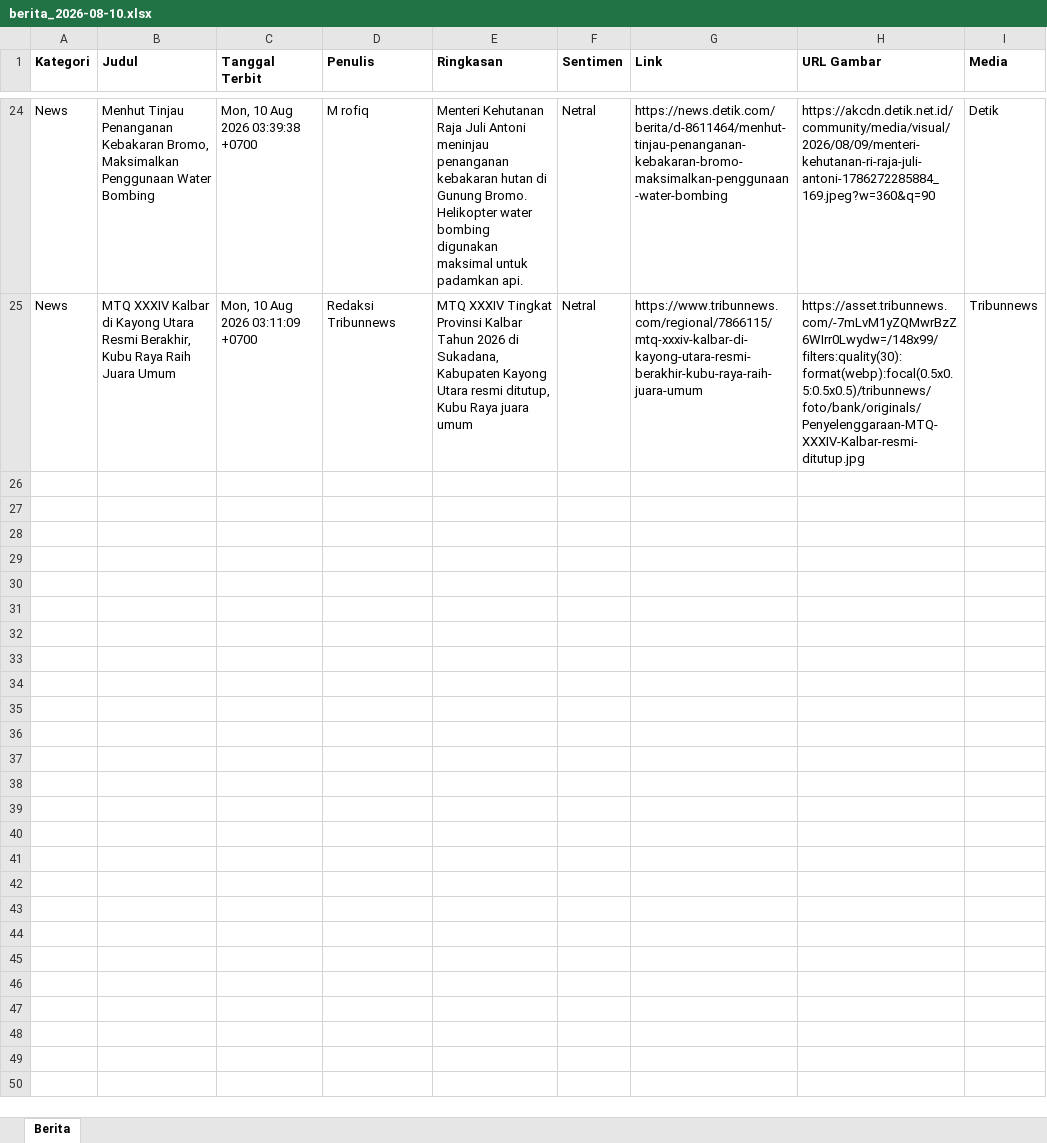
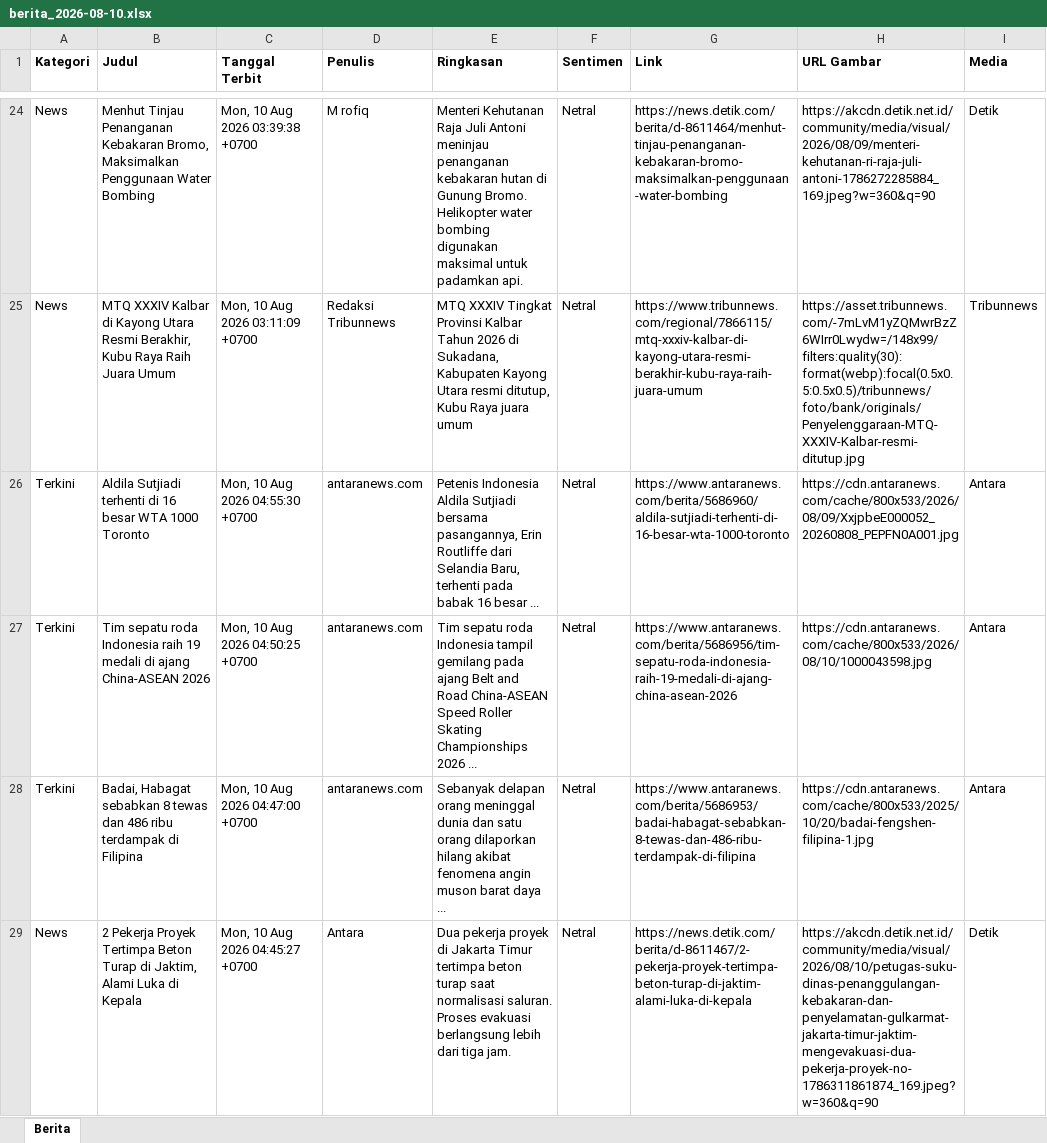
Before and after one commit to heriiskandar-pixel/scraper-berita-antara, an Excel workbook: data/berita_2026-08-10.xlsx, sheet Berita, drawn as a sheet; only a part is shown, gaps mark what is left out; values as stored, in another font and other column widths than the file's, no borders; the diff covers the shown part only; the diff names each change by its address in the sheet, - before the commit and + after, or states it on an @@ line.

```diff
--- a/data/berita_2026-08-10.xlsx (sheet Berita)
+++ b/data/berita_2026-08-10.xlsx (sheet Berita)
+row 26: Terkini | Aldila Sutjiadi terhenti di 16 besar WTA 1000 Toronto | Mon, 10 Aug 2026 04:55:30 +0700 | antaranews.com | Petenis Indonesia Aldila Sutjiadi bersama pasangannya, Erin Routliffe dari Selandia Baru, terhenti pada babak 16 besar ... | Netral | https://www.antaranews.com/berita/5686960/aldila-sutjiadi-terhenti-di-16-besar-wta-1000-toronto | https://cdn.antaranews.com/cache/800x533/2026/08/09/XxjpbeE000052_20260808_PEPFN0A001.jpg | Antara
+row 27: Terkini | Tim sepatu roda Indonesia raih 19 medali di ajang China-ASEAN 2026 | Mon, 10 Aug 2026 04:50:25 +0700 | antaranews.com | Tim sepatu roda Indonesia tampil gemilang pada ajang Belt and Road China-ASEAN Speed Roller Skating Championships 2026 ... | Netral | https://www.antaranews.com/berita/5686956/tim-sepatu-roda-indonesia-raih-19-medali-di-ajang-china-asean-2026 | https://cdn.antaranews.com/cache/800x533/2026/08/10/1000043598.jpg | Antara
+row 28: Terkini | Badai, Habagat sebabkan 8 tewas dan 486 ribu terdampak di Filipina | Mon, 10 Aug 2026 04:47:00 +0700 | antaranews.com | Sebanyak delapan orang meninggal dunia dan satu orang dilaporkan hilang akibat fenomena angin muson barat daya ... | Netral | https://www.antaranews.com/berita/5686953/badai-habagat-sebabkan-8-tewas-dan-486-ribu-terdampak-di-filipina | https://cdn.antaranews.com/cache/800x533/2025/10/20/badai-fengshen-filipina-1.jpg | Antara
+row 29: News | 2 Pekerja Proyek Tertimpa Beton Turap di Jaktim, Alami Luka di Kepala | Mon, 10 Aug 2026 04:45:27 +0700 | Antara | Dua pekerja proyek di Jakarta Timur tertimpa beton turap saat normalisasi saluran. Proses evakuasi berlangsung lebih dari tiga jam. | Netral | https://news.detik.com/berita/d-8611467/2-pekerja-proyek-tertimpa-beton-turap-di-jaktim-alami-luka-di-kepala | https://akcdn.detik.net.id/community/media/visual/2026/08/10/petugas-suku-dinas-penanggulangan-kebakaran-dan-penyelamatan-gulkarmat-jakarta-timur-jaktim-mengevakuasi-dua-pekerja-proyek-no-1786311861874_169.jpeg?w=360&q=90 | Detik
```
Also changed, not shown: 10 added rows elsewhere in this sheet, data/berita_2026-08-04.xlsx, data/berita_2026-08-05.xlsx, 4 other files.
